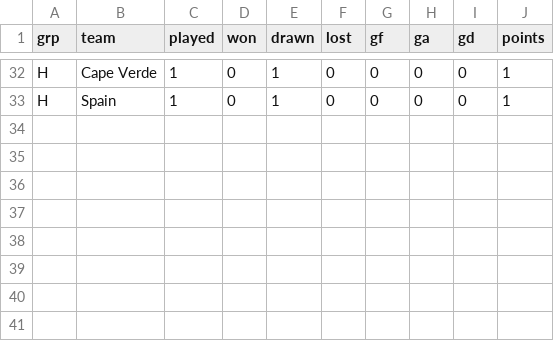
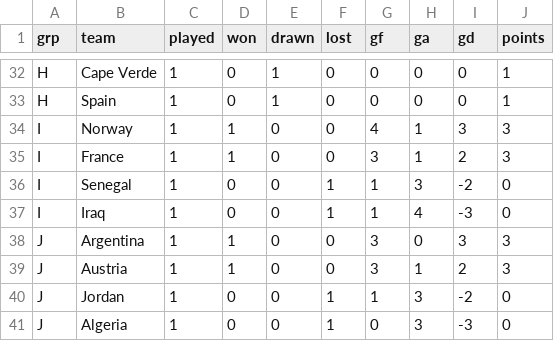
Before and after one commit to nmashiat/wc2026-command-center, a CSV file: outputs/standings.csv, drawn as a sheet; only a part is shown, gaps mark what is left out.

```diff
--- a/outputs/standings.csv
+++ b/outputs/standings.csv
@@ -33 +33,9 @@ H,Cape Verde,1,0,1,0,0,0,0,1
 H,Spain,1,0,1,0,0,0,0,1
+I,Norway,1,1,0,0,4,1,3,3
+I,France,1,1,0,0,3,1,2,3
+I,Senegal,1,0,0,1,1,3,-2,0
+I,Iraq,1,0,0,1,1,4,-3,0
+J,Argentina,1,1,0,0,3,0,3,3
+J,Austria,1,1,0,0,3,1,2,3
+J,Jordan,1,0,0,1,1,3,-2,0
+J,Algeria,1,0,0,1,0,3,-3,0
```
Also changed, not shown: outputs/biggest_wins.csv, outputs/predictions.csv, 11 other files.
